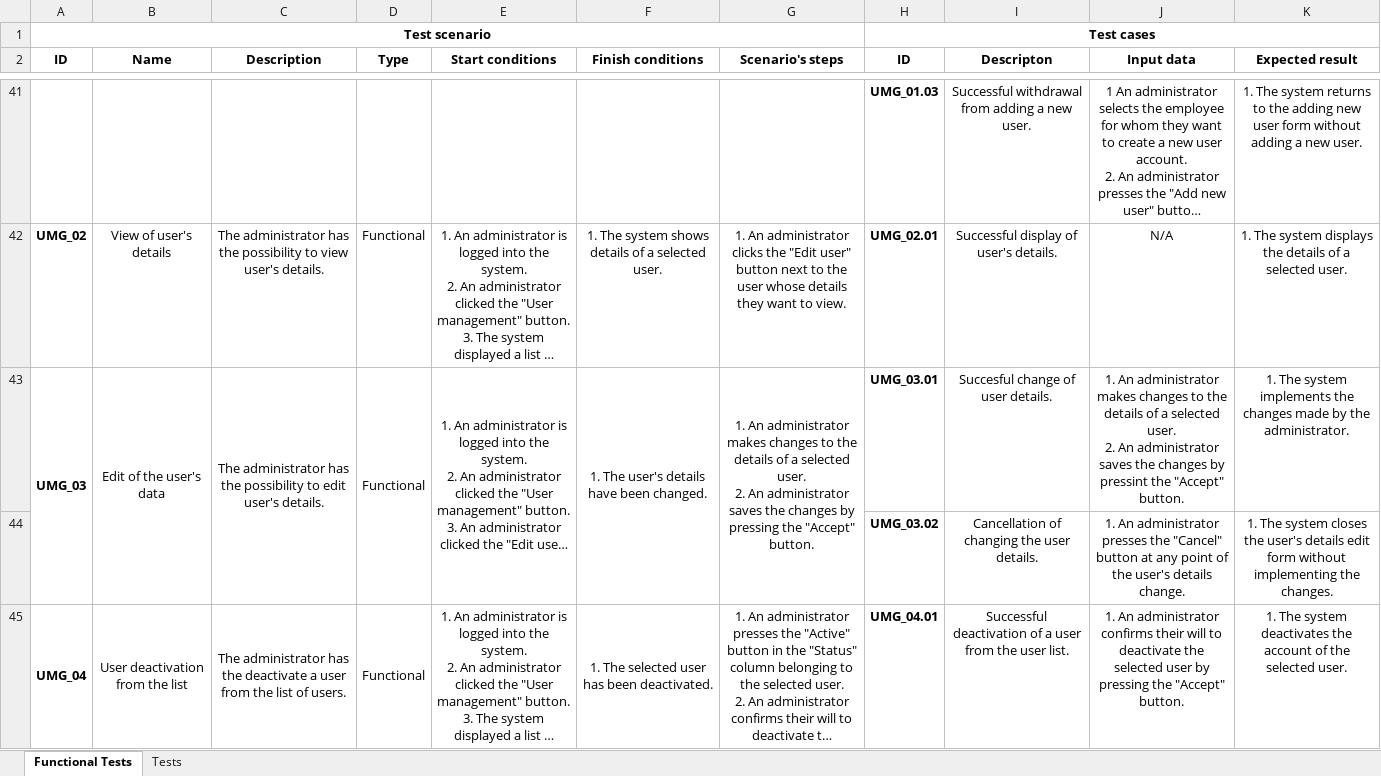
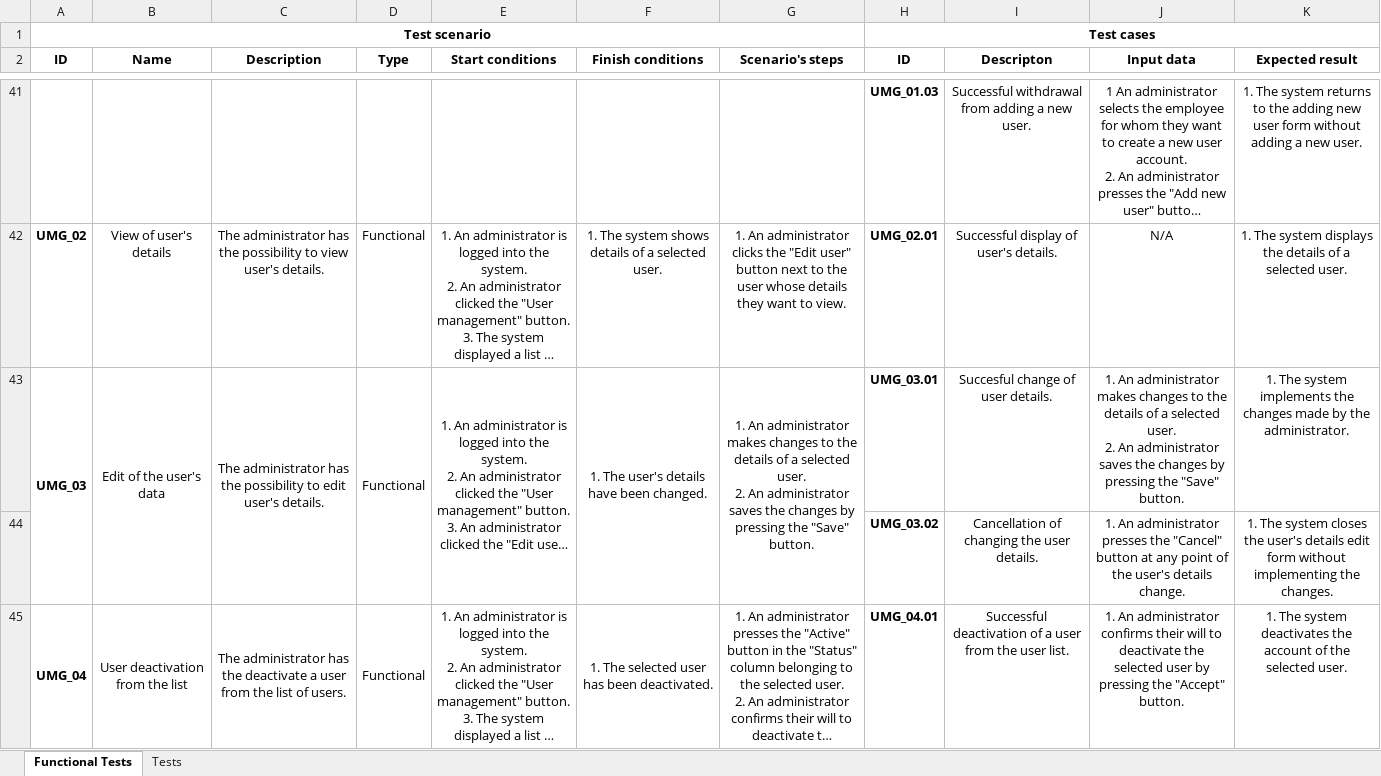
Before and after one commit to SykituS/HospitalSystem, an Excel workbook: Documents/System administration/Functional Tests - System administration module.xlsx, sheet Functional Tests, drawn as a sheet; only a part is shown, gaps mark what is left out; long unchanged cells end in …; values as stored, in another font and other column widths than the file's, no borders; the diff names each change by its address in the sheet, - before the commit and + after, or states it on an @@ line.

Commit message:
Updated Functional Tests - System administration module.xlsx - Minor changes.

```diff
--- a/Documents/System administration/Functional Tests - System administration module.xlsx (sheet Functional Tests)
+++ b/Documents/System administration/Functional Tests - System administration module.xlsx (sheet Functional Tests)
-G43 (Scenario's steps): …pressing the "Accept" button.
+G43 (Scenario's steps): …pressing the "Save" button.
-J43 (Input data): …changes by pressint the "Accept" button.
+J43 (Input data): …changes by pressing the "Save" button.
```
